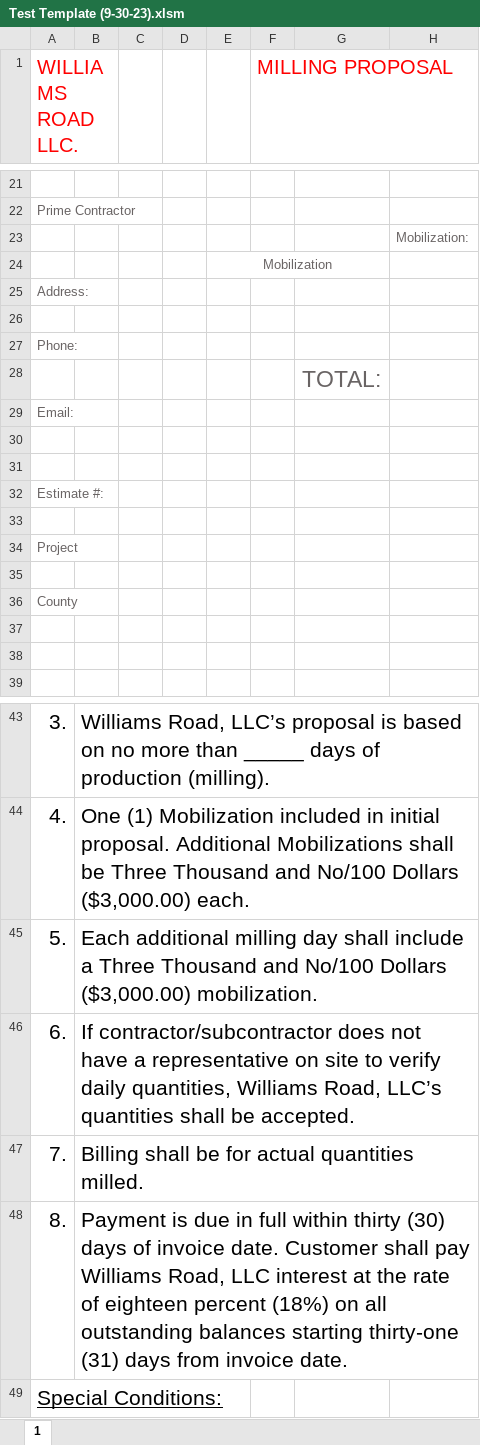
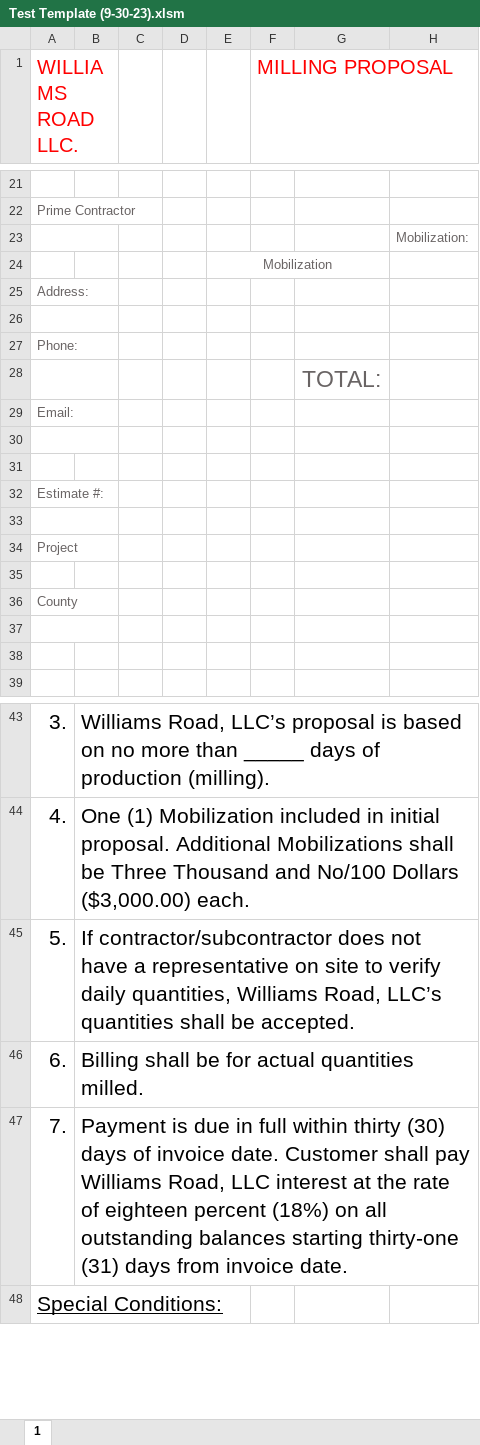
Before and after one commit to jwilliams132/Bid-Proposal-Program, an Excel workbook: BidProposalProject/src/main/resources/Test Template (9-30-23).xlsm, sheet 1, drawn as a sheet; only a part is shown, gaps mark what is left out; values as stored, in another font and other column widths than the file's, no borders; charts and pictures not drawn; the diff names each change by its address in the sheet, - before the commit and + after, or states it on an @@ line.

```diff
--- a/BidProposalProject/src/main/resources/Test Template (9-30-23).xlsm (sheet 1)
+++ b/BidProposalProject/src/main/resources/Test Template (9-30-23).xlsm (sheet 1)
+A23:B23 merged
+A26:B26 merged
+A28:B28 merged
+A30:B30 merged
+A33:B33 merged
+A37:B37 merged
-B45: Each additional milling day shall include a Three Thousand and No/100 Dollars ($3,000.00) mobilization.
+B45: If contractor/subcontractor does not have a representative on site to verify daily quantities, Williams Road, LLC’s quantities shall be accepted.
-B46: If contractor/subcontractor does not have a representative on site to verify daily quantities, Williams Road, LLC’s quantities shall be accepted.
+B46: Billing shall be for actual quantities milled.
-B47: Billing shall be for actual quantities milled.
+B47: Payment is due in full within thirty (30) days of invoice date. Customer shall pay Williams Road, LLC interest at the rate of eighteen percent (18%) on all outstanding balances starting thirty-one (31) days from invoice date.
-row 48: 8. | Payment is due in full within thirty (30) days of invoice date. Customer shall pay Williams Road, LLC interest at the rate of eighteen percent (18%) on all outstanding balances starting thirty-one (31) days from invoice date.
```
Also changed, not shown: charts or pictures, 3 other files.
